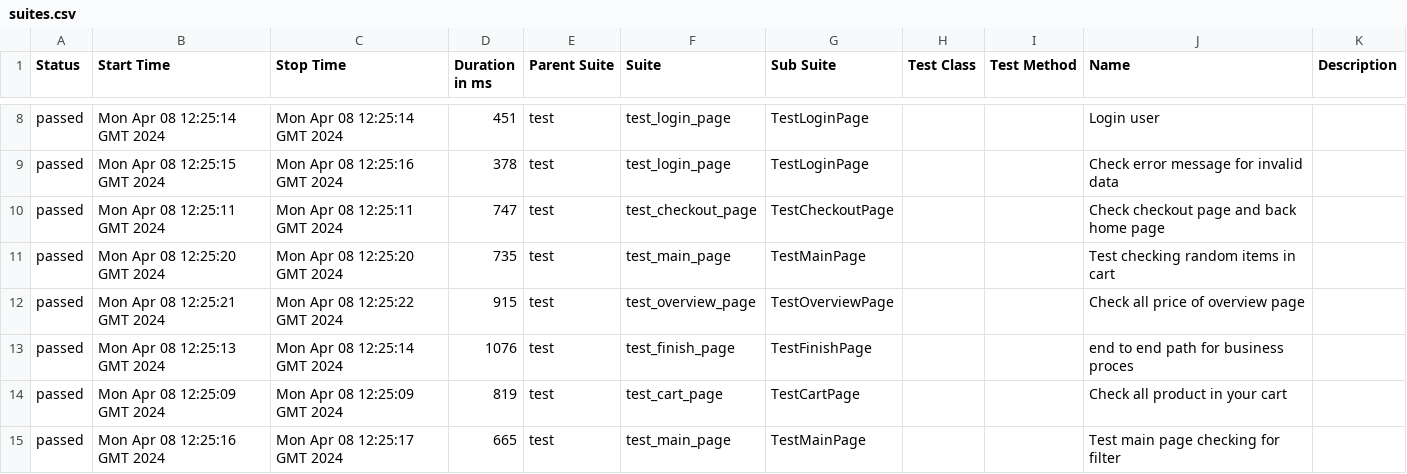
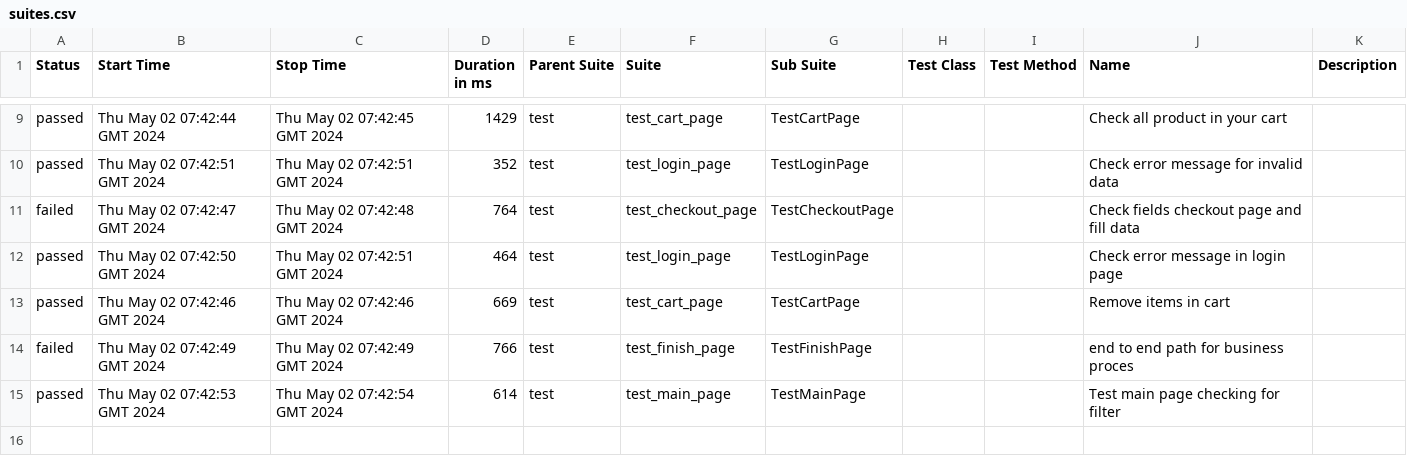
Before and after one commit to vladimirqw1221/test_ui, a CSV file: data/suites.csv, drawn as a sheet; only a part is shown, gaps mark what is left out; the diff covers the shown part only.

```diff
--- a/data/suites.csv
+++ b/data/suites.csv
@@ -8,8 +9,7 @@
-"passed","Mon Apr 08 12:25:14 GMT 2024","Mon Apr 08 12:25:14 GMT 2024","451","test","test_login_page","TestLoginPage","","","Login user",""
-"passed","Mon Apr 08 12:25:15 GMT 2024","Mon Apr 08 12:25:16 GMT 2024","378","test","test_login_page","TestLoginPage","","","Check error message for invalid data",""
-"passed","Mon Apr 08 12:25:11 GMT 2024","Mon Apr 08 12:25:11 GMT 2024","747","test","test_checkout_page","TestCheckoutPage","","","Check checkout page and back home page",""
-"passed","Mon Apr 08 12:25:20 GMT 2024","Mon Apr 08 12:25:20 GMT 2024","735","test","test_main_page","TestMainPage","","","Test checking random items in cart",""
-"passed","Mon Apr 08 12:25:21 GMT 2024","Mon Apr 08 12:25:22 GMT 2024","915","test","test_overview_page","TestOverviewPage","","","Check all price of  overview page",""
-"passed","Mon Apr 08 12:25:13 GMT 2024","Mon Apr 08 12:25:14 GMT 2024","1076","test","test_finish_page","TestFinishPage","","","end to end path for business proces",""
-"passed","Mon Apr 08 12:25:09 GMT 2024","Mon Apr 08 12:25:09 GMT 2024","819","test","test_cart_page","TestCartPage","","","Check all product in your cart",""
-"passed","Mon Apr 08 12:25:16 GMT 2024","Mon Apr 08 12:25:17 GMT 2024","665","test","test_main_page","TestMainPage","","","Test main page checking for filter",""
+"passed","Thu May 02 07:42:44 GMT 2024","Thu May 02 07:42:45 GMT 2024","1429","test","test_cart_page","TestCartPage","","","Check all product in your cart",""
+"passed","Thu May 02 07:42:51 GMT 2024","Thu May 02 07:42:51 GMT 2024","352","test","test_login_page","TestLoginPage","","","Check error message for invalid data",""
+"failed","Thu May 02 07:42:47 GMT 2024","Thu May 02 07:42:48 GMT 2024","764","test","test_checkout_page","TestCheckoutPage","","","Check fields checkout page and fill data",""
+"passed","Thu May 02 07:42:50 GMT 2024","Thu May 02 07:42:51 GMT 2024","464","test","test_login_page","TestLoginPage","","","Check error message in login page",""
+"passed","Thu May 02 07:42:46 GMT 2024","Thu May 02 07:42:46 GMT 2024","669","test","test_cart_page","TestCartPage","","","Remove items in cart",""
+"failed","Thu May 02 07:42:49 GMT 2024","Thu May 02 07:42:49 GMT 2024","766","test","test_finish_page","TestFinishPage","","","end to end path for business proces",""
+"passed","Thu May 02 07:42:53 GMT 2024","Thu May 02 07:42:54 GMT 2024","614","test","test_main_page","TestMainPage","","","Test main page checking for filter",""
```
Also changed, not shown: 1 added row and 27 edited cells elsewhere in this file, data/behaviors.csv, 41 other files.
